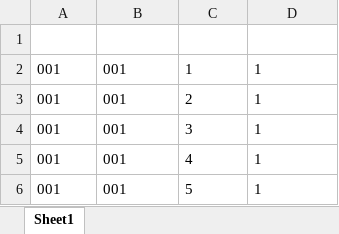
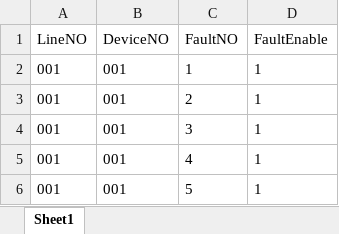
Before and after one commit to Neon2333/CloudManage, an Excel workbook: CETC/ExcelFile/faultsConfig.xlsx, sheet Sheet1, drawn as a sheet; only a part is shown; values as stored, in another font and other column widths than the file's, no borders; the diff names each change by its address in the sheet, - before the commit and + after, or states it on an @@ line.

```diff
--- a/CETC/ExcelFile/faultsConfig.xlsx (sheet Sheet1)
+++ b/CETC/ExcelFile/faultsConfig.xlsx (sheet Sheet1)
-row 1: (empty)
+row 1: LineNO | DeviceNO | FaultNO | FaultEnable
```
Also changed, not shown: CETC/ExcelFile/allFaults.xlsx, CETC/ExcelFile/deviceData.xlsx, 5 other files.
